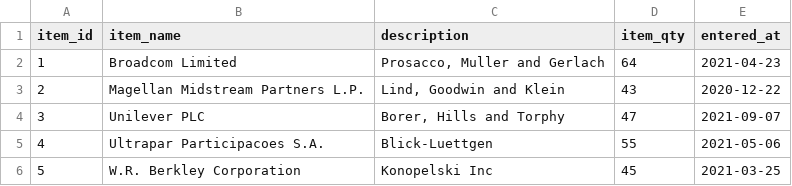
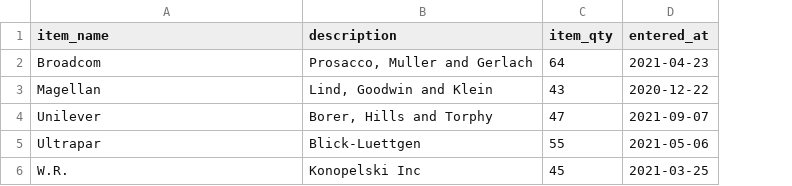
Before and after one commit to krsmll/StoqifyApi, a CSV file: src/main/resources/db.changelog/init-data/init-item.csv, drawn as a sheet; removed rows and columns are numbered as before the commit, all else as after; the diff names each change by its address in the sheet, - before the commit and + after, or states it on an @@ line.

Commit message:
Test cases Item controller

```diff
--- a/src/main/resources/db.changelog/init-data/init-item.csv
+++ b/src/main/resources/db.changelog/init-data/init-item.csv
-column A (item_id), rows 2-6: 1 | 2 | 3 | 4 | 5
-A2 (item_name): Broadcom Limited
+A2 (item_name): Broadcom
-A3 (item_name): Magellan Midstream Partners L.P.
+A3 (item_name): Magellan
-A4 (item_name): Unilever PLC
+A4 (item_name): Unilever
-A5 (item_name): Ultrapar Participacoes S.A.
+A5 (item_name): Ultrapar
-A6 (item_name): W.R. Berkley Corporation
+A6 (item_name): W.R.
```
Also changed, not shown: 10 other files.
